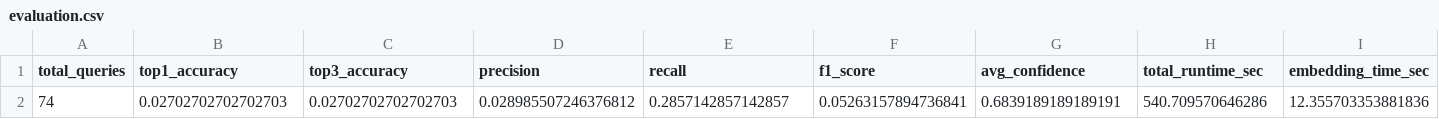
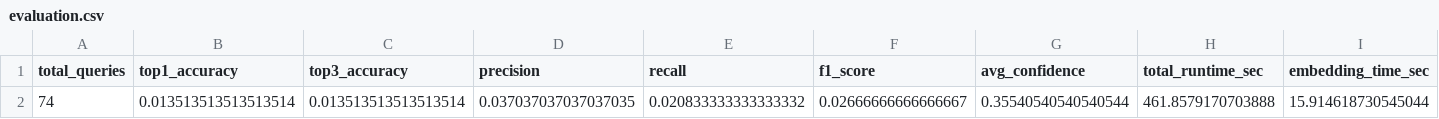
Before and after one commit to vaddepallyvinith/ESG_XBRL_P_V_IITH, a CSV file: EXTENSION_2/llm_mapping/evaluation/evaluation.csv, drawn as a sheet; only a part is shown; removed rows and columns are numbered as before the commit, all else as after; rows hold the shown columns only; the diff names each change by its address in the sheet, - before the commit and + after, or states it on an @@ line.

```diff
--- a/EXTENSION_2/llm_mapping/evaluation/evaluation.csv
+++ b/EXTENSION_2/llm_mapping/evaluation/evaluation.csv
-row 2: 74 | 0.02702702702702703 | 0.02702702702702703 | 0.028985507246376812 | 0.2857142857142857 | 0.05263157894736841 | 0.6839189189189191 | 540.709570646286 | 12.355703353881836
+row 2: 74 | 0.013513513513513514 | 0.013513513513513514 | 0.037037037037037035 | 0.020833333333333332 | 0.02666666666666667 | 0.35540540540540544 | 461.8579170703888 | 15.914618730545044
```
Also changed, not shown: EXTENSION_2/llm_mapping/output/mapping_results.csv, 13 other files.
